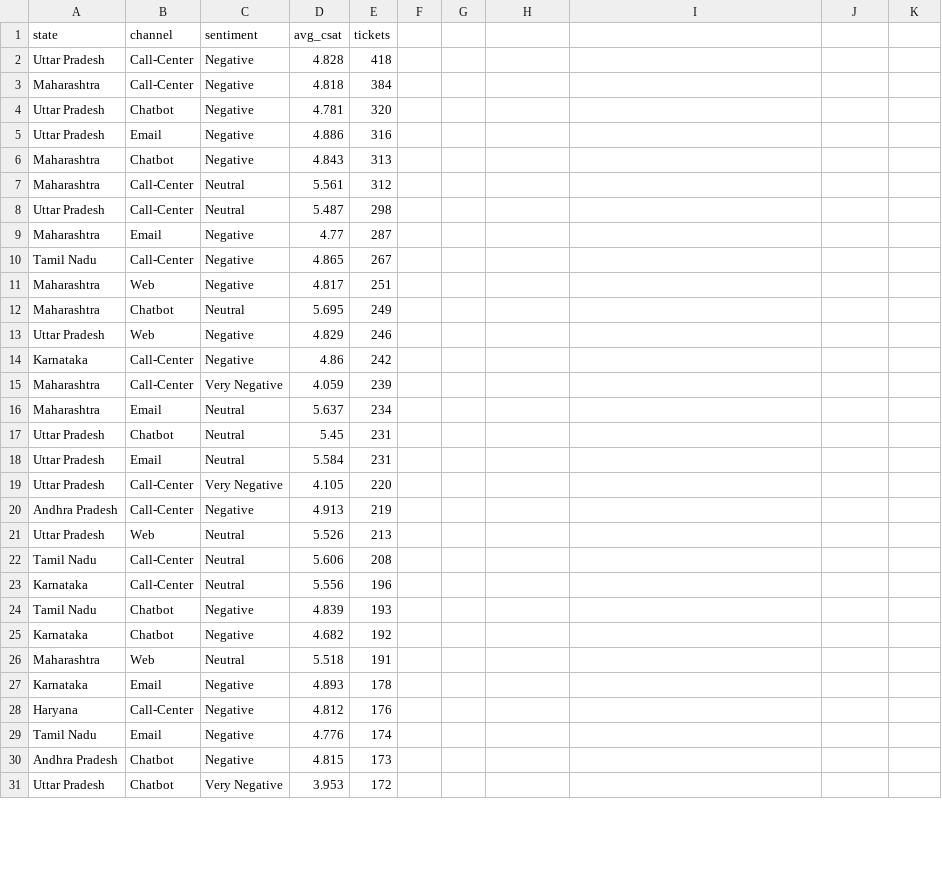
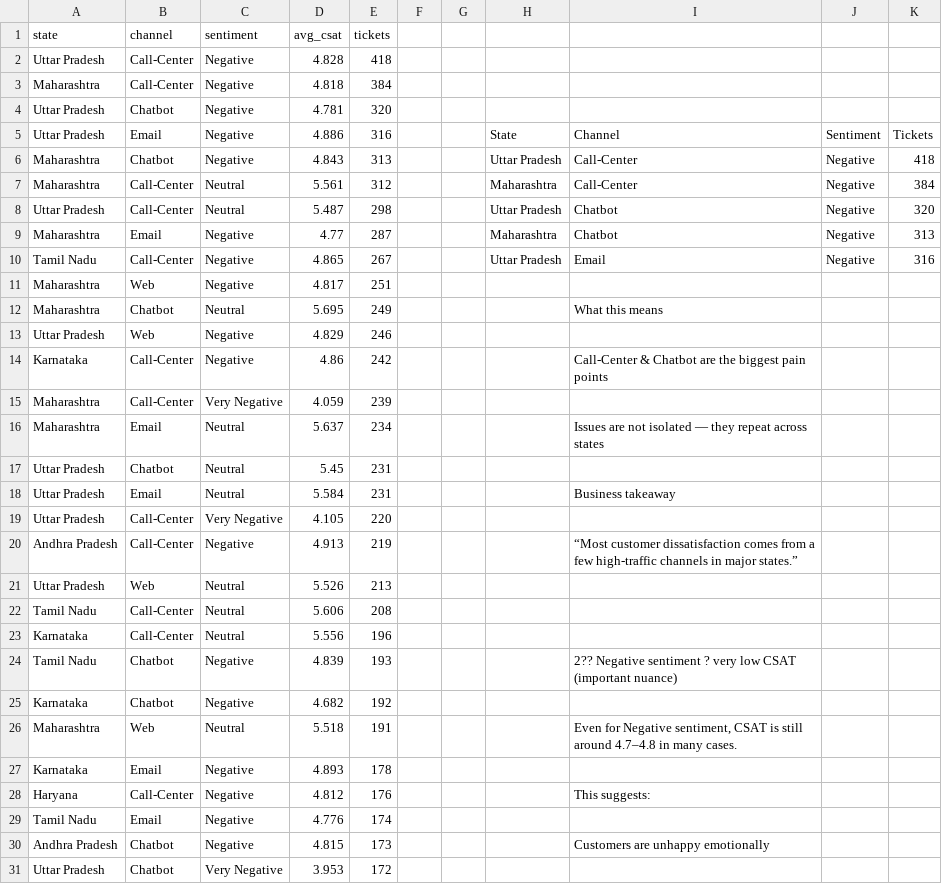
Before and after one commit to zaynah11/1st-PWC-project_flipkart, a CSV file: reports-5/5_csat_state_channel_sentiment.csv, drawn as a sheet; only a part is shown; the diff covers the shown part only; the diff names each change by its address in the sheet, - before the commit and + after, or states it on an @@ line.

Commit message:
report update

```diff
--- a/reports-5/5_csat_state_channel_sentiment.csv
+++ b/reports-5/5_csat_state_channel_sentiment.csv
-H5: (empty)
+H5: State
-I5: (empty)
+I5: Channel
-J5: (empty)
+J5: Sentiment
-K5: (empty)
+K5: Tickets
-H6: (empty)
+H6: Uttar Pradesh
-I6:I7: (empty)
+I6:I7: Call-Center
-J6:J10: (empty)
+J6:J10: Negative
-K6: (empty)
+K6: 418
-H7: (empty)
+H7: Maharashtra
-K7: (empty)
+K7: 384
-H8: (empty)
+H8: Uttar Pradesh
-I8:I9: (empty)
+I8:I9: Chatbot
-K8: (empty)
+K8: 320
-H9: (empty)
+H9: Maharashtra
-K9: (empty)
+K9: 313
-H10: (empty)
+H10: Uttar Pradesh
-I10: (empty)
+I10: Email
-K10: (empty)
+K10: 316
-I12: (empty)
+I12: What this means
-I14: (empty)
+I14: Call-Center & Chatbot are the biggest pain points
-I16: (empty)
+I16: Issues are not isolated — they repeat across states
-I18: (empty)
+I18: Business takeaway
-I20: (empty)
+I20: “Most customer dissatisfaction comes from a few high-traffic channels in major states.”
-I24: (empty)
+I24: 2?? Negative sentiment ? very low CSAT (important nuance)
-I26: (empty)
+I26: Even for Negative sentiment, CSAT is still around 4.7–4.8 in many cases.
-I28: (empty)
+I28: This suggests:
-I30: (empty)
+I30: Customers are unhappy emotionally
```
Also changed, not shown: 158 edited cells elsewhere in this file, reports-5/6_channel_callcenter_csat.csv, 1 other file.
